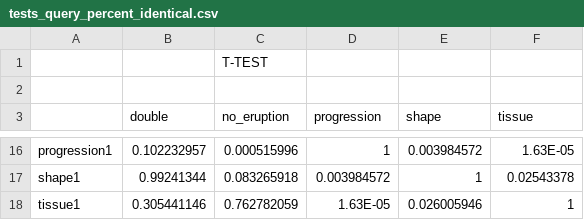
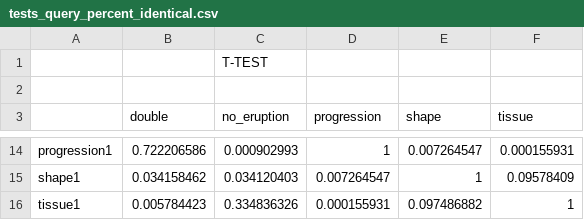
Before and after one commit to HrishikeshAmbekar/project, a CSV file: Statistics/tests_query_percent_identical.csv, drawn as a sheet; only a part is shown, gaps mark what is left out; addresses are those after the commit; the diff covers the shown part only; the diff names each change by its address in the sheet, - before the commit and + after, or states it on an @@ line.

```diff
--- a/Statistics/tests_query_percent_identical.csv
+++ b/Statistics/tests_query_percent_identical.csv
-B14 (double): 0.102232957
+B14 (double): 0.722206586
-C14 (no_eruption): 0.000515996
+C14 (no_eruption): 0.000902993
-E14 (shape): 0.003984572
+E14 (shape): 0.007264547
-F14 (tissue): 1.63E-05
+F14 (tissue): 0.000155931
-B15 (double): 0.99241344
+B15 (double): 0.034158462
-C15 (no_eruption): 0.083265918
+C15 (no_eruption): 0.034120403
-D15 (progression): 0.003984572
+D15 (progression): 0.007264547
-F15 (tissue): 0.02543378
+F15 (tissue): 0.09578409
-B16 (double): 0.305441146
+B16 (double): 0.005784423
-C16 (no_eruption): 0.762782059
+C16 (no_eruption): 0.334836326
-D16 (progression): 1.63E-05
+D16 (progression): 0.000155931
-E16 (shape): 0.026005946
+E16 (shape): 0.097486882
```
Also changed, not shown: 2 removed rows and 29 edited cells elsewhere in this file, 4 other files.
